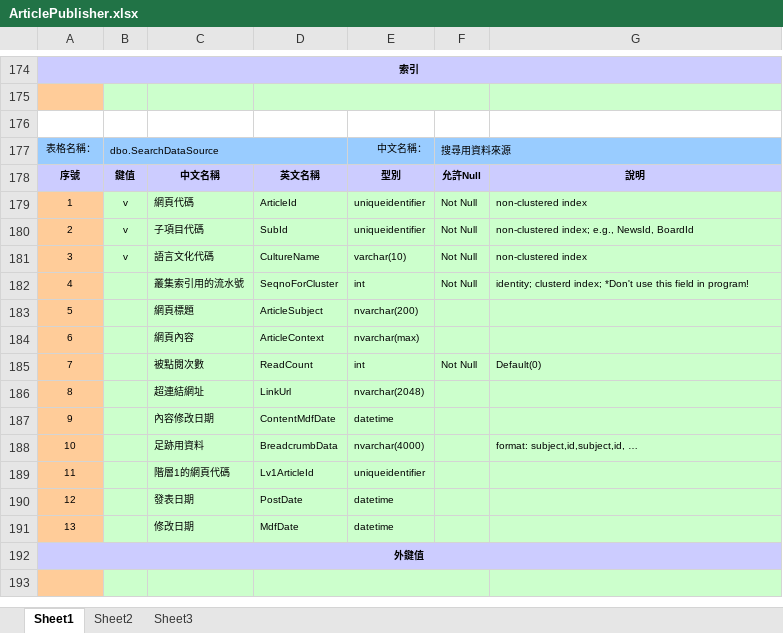
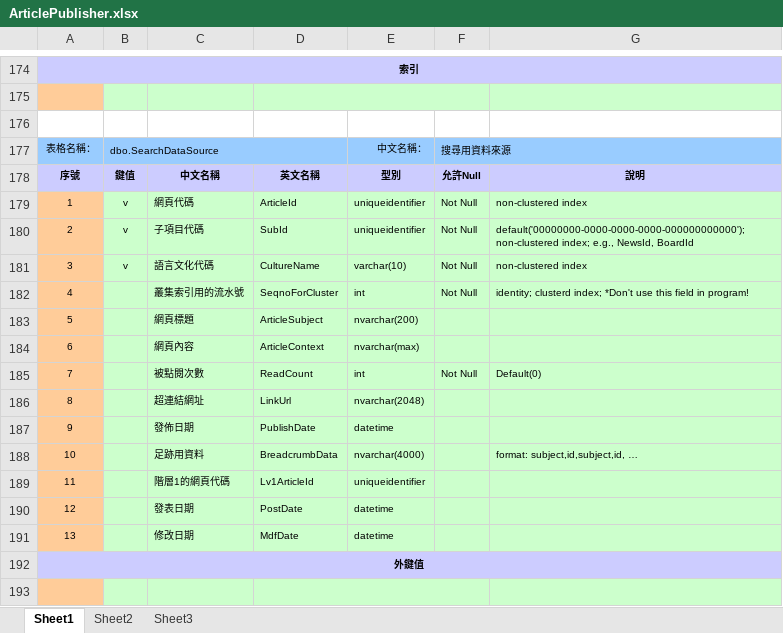
Before and after one commit to lozenlin/SampleCMS, an Excel workbook: Documents/3.系統設計(Design_Phase)/ArticlePublisher.xlsx, sheet Sheet1, drawn as a sheet; only a part is shown, gaps mark what is left out; values as stored, in another font and other column widths than the file's, no borders; the diff names each change by its address in the sheet, - before the commit and + after, or states it on an @@ line.

```diff
--- a/Documents/3.系統設計(Design_Phase)/ArticlePublisher.xlsx (sheet Sheet1)
+++ b/Documents/3.系統設計(Design_Phase)/ArticlePublisher.xlsx (sheet Sheet1)
-G180: non-clustered index;…
+G180: default('00000000-0000-0000-0000-000000000000'); non-clustered index;…
-C187: 內容修改日期
+C187: 發佈日期
-D187: ContentMdfDate
+D187: PublishDate
```
Also changed, not shown: 6 other files.
